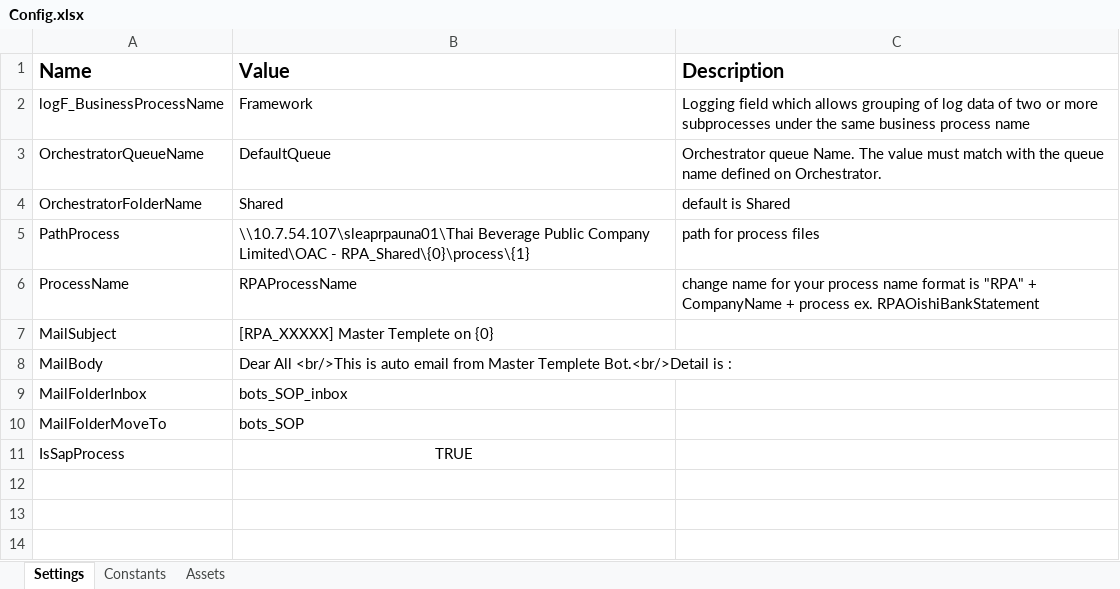
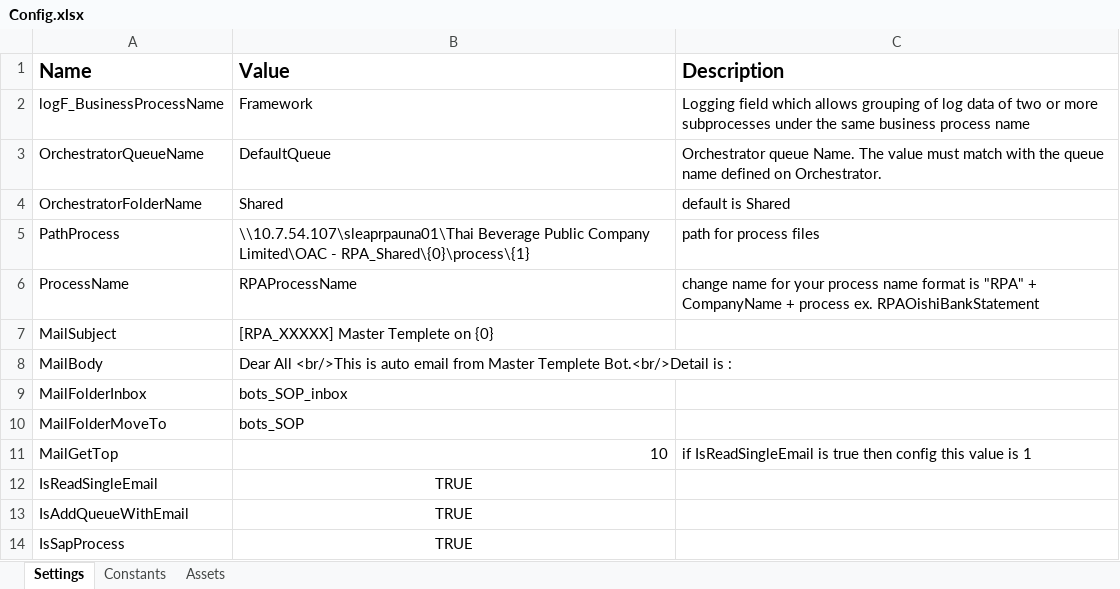
Before and after one commit to thaibevdevRTM/RPAOACTemplate, an Excel workbook: Data/Config.xlsx, sheet Settings, drawn as a sheet; values as stored, in another font and other column widths than the file's, no borders; the diff names each change by its address in the sheet, - before the commit and + after, or states it on an @@ line.

Commit message:
refactor queue

```diff
--- a/Data/Config.xlsx (sheet Settings)
+++ b/Data/Config.xlsx (sheet Settings)
+row 11: MailGetTop | 10 | if IsReadSingleEmail is true then config this value is 1
+row 12: IsReadSingleEmail | TRUE
+row 13: IsAddQueueWithEmail | TRUE
```
Also changed, not shown: sheet Constants, 9 other files.
